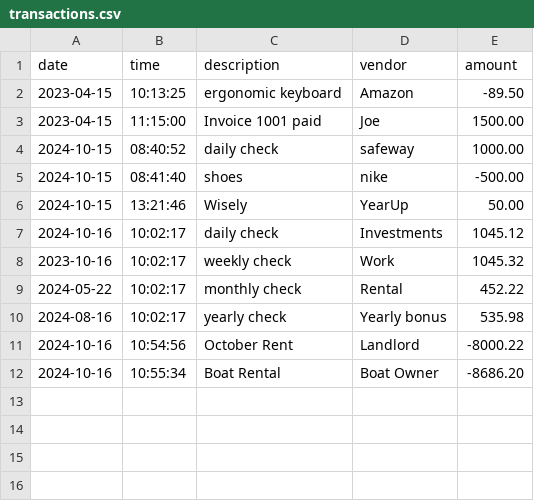
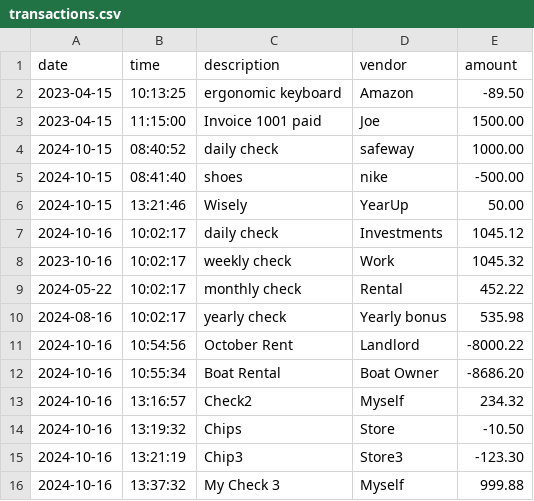
Before and after one commit to joe-bor/AccountingLedger, a CSV file: transactions.csv, drawn as a sheet; the diff names each change by its address in the sheet, - before the commit and + after, or states it on an @@ line.

```diff
--- a/transactions.csv
+++ b/transactions.csv
+row 13: 2024-10-16 | 13:16:57 | Check2 | Myself | 234.32
+row 14: 2024-10-16 | 13:19:32 | Chips | Store | -10.50
+row 15: 2024-10-16 | 13:21:19 | Chip3 | Store3 | -123.30
+row 16: 2024-10-16 | 13:37:32 | My Check 3 | Myself | 999.88
```
Also changed, not shown: 4 other files.
